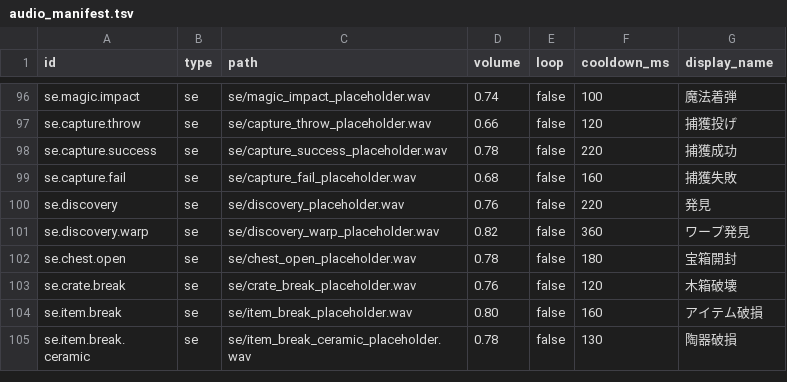
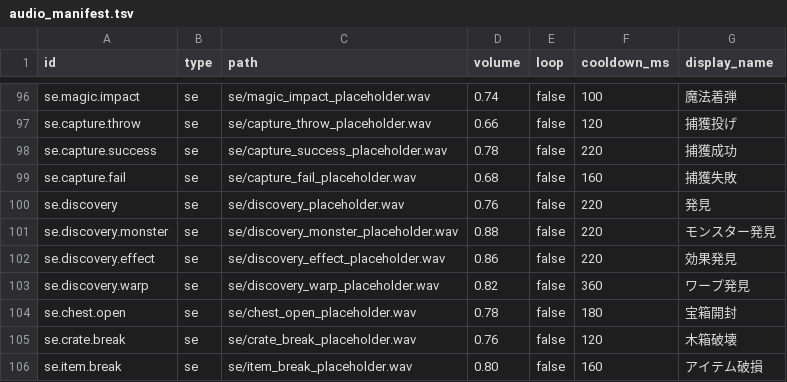
Before and after one commit to kagaya-0317/MajoShovel, a TSV file: assets/audio/audio_manifest.tsv, drawn as a sheet; only a part is shown, gaps mark what is left out; the shorter side is filled out with more unchanged rows.

```diff
--- a/assets/audio/audio_manifest.tsv
+++ b/assets/audio/audio_manifest.tsv
@@ -100,2 +100,4 @@ se.capture.fail	se	se/capture_fail_placeholder.wav	0.68	false	160	捕獲失敗
 se.discovery	se	se/discovery_placeholder.wav	0.76	false	220	発見
+se.discovery.monster	se	se/discovery_monster_placeholder.wav	0.88	false	220	モンスター発見
+se.discovery.effect	se	se/discovery_effect_placeholder.wav	0.86	false	220	効果発見
 se.discovery.warp	se	se/discovery_warp_placeholder.wav	0.82	false	360	ワープ発見
```
Also changed, not shown: 33 other files.
